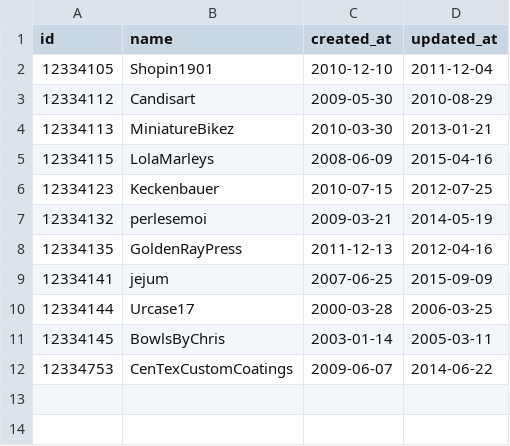
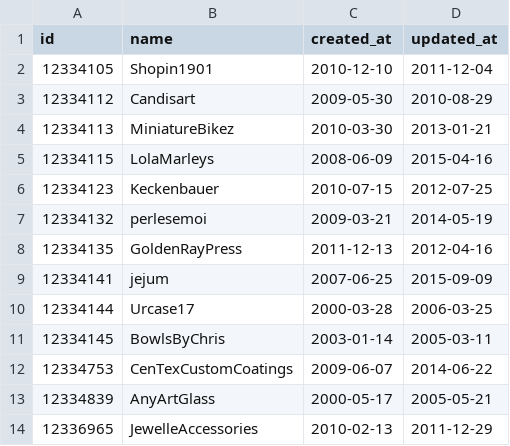
Before and after one commit to turingschool-examples/black_thursday, a CSV file: data/merchants_short.csv, drawn as a sheet; the diff names each change by its address in the sheet, - before the commit and + after, or states it on an @@ line.

```diff
--- a/data/merchants_short.csv
+++ b/data/merchants_short.csv
+row 13: 12334839 | AnyArtGlass | 2000-05-17 | 2005-05-21
+row 14: 12336965 | JewelleAccessories | 2010-02-13 | 2011-12-29
```
Also changed, not shown: 6 other files.
